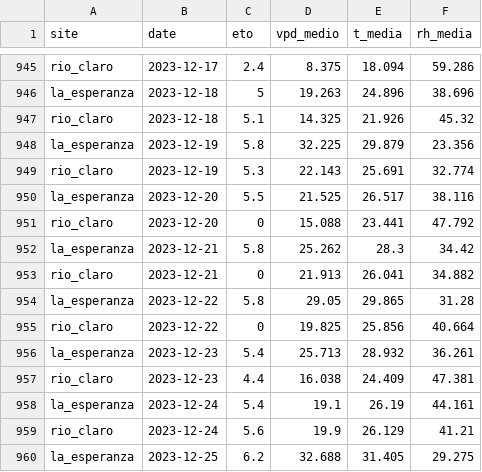
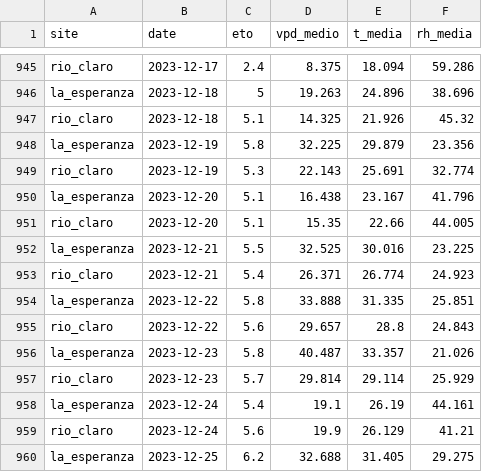
Before and after one commit to FONDEF-ID21-10297/datos_plataforma_gha, a CSV file: data/climate/climate-sites.csv, drawn as a sheet; only a part is shown, gaps mark what is left out.

```diff
--- a/data/climate/climate-sites.csv
+++ b/data/climate/climate-sites.csv
@@ -949,10 +949,10 @@ la_esperanza,2023-12-19,5.8,32.225,29.879,23.356
 rio_claro,2023-12-19,5.3,22.143,25.691,32.774
-la_esperanza,2023-12-20,5.5,21.525,26.517,38.116
-rio_claro,2023-12-20,0,15.088,23.441,47.792
-la_esperanza,2023-12-21,5.8,25.262,28.3,34.42
-rio_claro,2023-12-21,0,21.913,26.041,34.882
-la_esperanza,2023-12-22,5.8,29.05,29.865,31.28
-rio_claro,2023-12-22,0,19.825,25.856,40.664
-la_esperanza,2023-12-23,5.4,25.713,28.932,36.261
-rio_claro,2023-12-23,4.4,16.038,24.409,47.381
+la_esperanza,2023-12-20,5.1,16.438,23.167,41.796
+rio_claro,2023-12-20,5.1,15.35,22.66,44.005
+la_esperanza,2023-12-21,5.5,32.525,30.016,23.225
+rio_claro,2023-12-21,5.4,26.371,26.774,24.923
+la_esperanza,2023-12-22,5.8,33.888,31.335,25.851
+rio_claro,2023-12-22,5.6,29.657,28.8,24.843
+la_esperanza,2023-12-23,5.8,40.487,33.357,21.026
+rio_claro,2023-12-23,5.7,29.814,29.114,25.929
 la_esperanza,2023-12-24,5.4,19.1,26.19,44.161
```
Also changed, not shown: data/potencial-csv/potencial-sites.csv, 9 other files.
